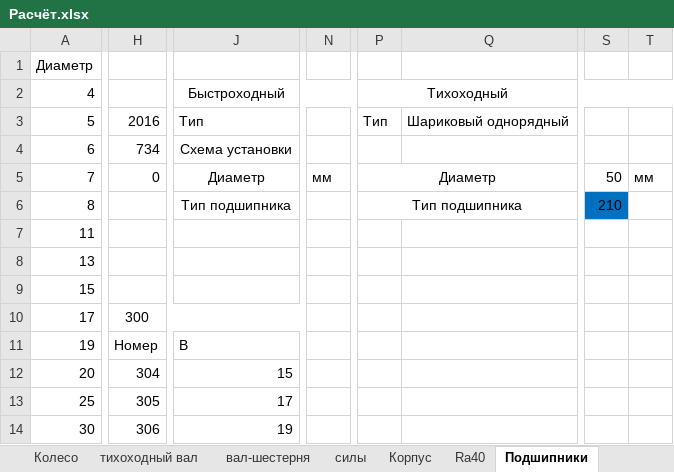
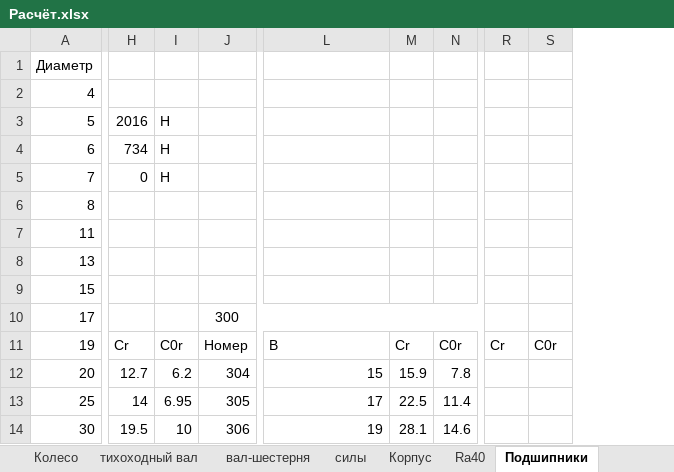
Before and after one commit to kolyaka32/DetalyMachine, an Excel workbook: Расчёт.xlsx, sheet Подшипники, drawn as a sheet; only a part is shown, gaps mark what is left out; values as stored, in another font and other column widths than the file's, no borders; removed rows and columns are numbered as before the commit, all else as after; the diff covers the shown part only; the diff names each change by its address in the sheet, - before the commit and + after, or states it on an @@ line.

```diff
--- a/Расчёт.xlsx (sheet Подшипники)
+++ b/Расчёт.xlsx (sheet Подшипники)
+column H, rows 3-14: 2016 | 734 | 0 |  |  |  |  |  | Cr | 12.7 | 14 | 19.5
+column I, rows 3-14: Н | Н | Н |  |  |  |  |  | C0r | 6.2 | 6.95 | 10
+column M, rows 11-14: Cr | 15.9 | 22.5 | 28.1
+column N, rows 11-14: C0r | 7.8 | 11.4 | 14.6
-column N, row 5: мм
-column P, rows 2-6: Тихоходный | Тип |  | Диаметр | Тип подшипника
-column Q, row 3: Шариковый однорядный
-column S, rows 5-6: 50 | 210
-column T, row 5: мм
+column R, row 11: Cr
+column S, row 11: C0r
-L2: Быстроходный
+L2: (empty)
-J2:N2 merged
-J3: 2016
+J3: (empty)
-L3: Тип
+L3: (empty)
-J4: 734
+J4: (empty)
-L4: Схема установки
+L4: (empty)
-J4:L4 merged
-J5: 0
+J5: (empty)
-L5: Диаметр
+L5: (empty)
-J5:L5 merged
-L6: Тип подшипника
+L6: (empty)
-J6:L6 merged
```
Also changed, not shown: 2 removed columns, 6 edited cells, cell formats and merged cells elsewhere in this sheet, sheet силы, sheet Вал, sheet Корпус, sheet Передача, sheet Электродвигатель, formulas that keep their value, charts or pictures, 7 other files.
